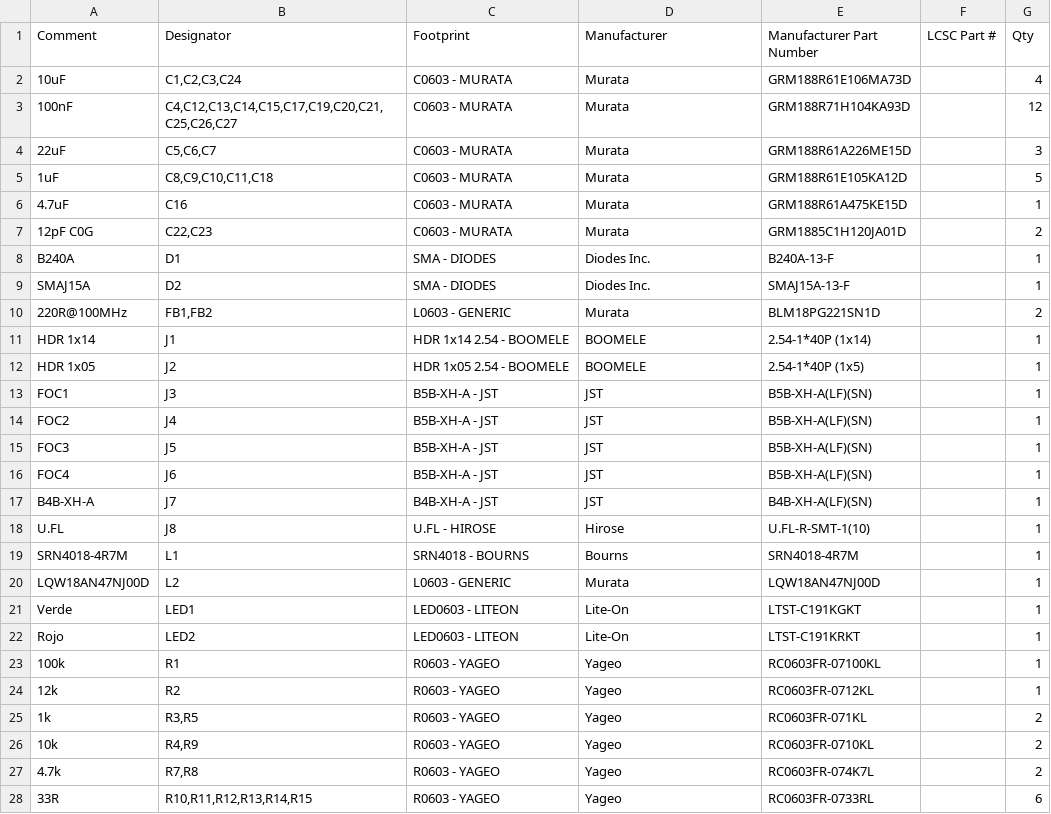
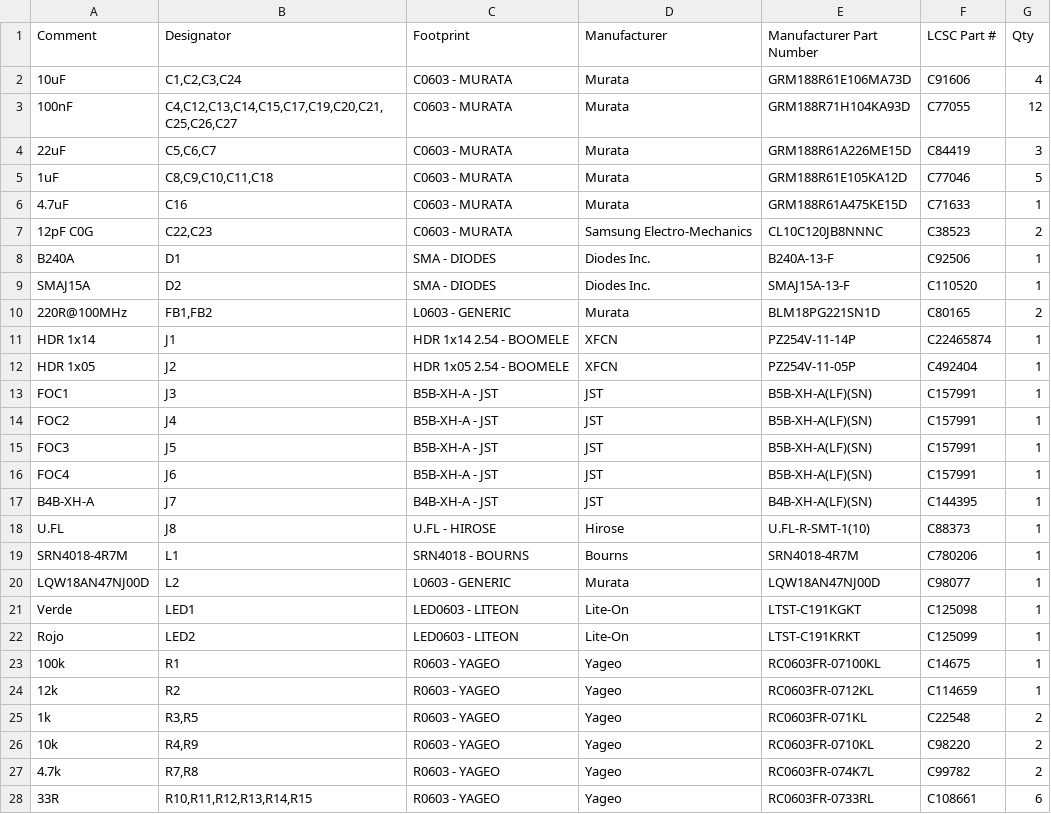
Before and after one commit to roadtothewest/resBot, a CSV file: ELO301_Modulo_Control_Secundario/fabricacion/BOM_ELO301_G1.csv, drawn as a sheet; only a part is shown; the diff covers the shown part only.

```diff
--- a/ELO301_Modulo_Control_Secundario/fabricacion/BOM_ELO301_G1.csv
+++ b/ELO301_Modulo_Control_Secundario/fabricacion/BOM_ELO301_G1.csv
@@ -1,28 +1,28 @@
 Comment,Designator,Footprint,Manufacturer,Manufacturer Part Number,LCSC Part #,Qty
-10uF,"C1,C2,C3,C24",C0603 - MURATA,Murata,GRM188R61E106MA73D,,4
-100nF,"C4,C12,C13,C14,C15,C17,C19,C20,C21,C25,C26,C27",C0603 - MURATA,Murata,GRM188R71H104KA93D,,12
-22uF,"C5,C6,C7",C0603 - MURATA,Murata,GRM188R61A226ME15D,,3
-1uF,"C8,C9,C10,C11,C18",C0603 - MURATA,Murata,GRM188R61E105KA12D,,5
-4.7uF,C16,C0603 - MURATA,Murata,GRM188R61A475KE15D,,1
-12pF C0G,"C22,C23",C0603 - MURATA,Murata,GRM1885C1H120JA01D,,2
-B240A,D1,SMA - DIODES,Diodes Inc.,B240A-13-F,,1
-SMAJ15A,D2,SMA - DIODES,Diodes Inc.,SMAJ15A-13-F,,1
-220R@100MHz,"FB1,FB2",L0603 - GENERIC,Murata,BLM18PG221SN1D,,2
-HDR 1x14,J1,HDR 1x14 2.54 - BOOMELE,BOOMELE,2.54-1*40P (1x14),,1
-HDR 1x05,J2,HDR 1x05 2.54 - BOOMELE,BOOMELE,2.54-1*40P (1x5),,1
-FOC1,J3,B5B-XH-A - JST,JST,B5B-XH-A(LF)(SN),,1
-FOC2,J4,B5B-XH-A - JST,JST,B5B-XH-A(LF)(SN),,1
-FOC3,J5,B5B-XH-A - JST,JST,B5B-XH-A(LF)(SN),,1
-FOC4,J6,B5B-XH-A - JST,JST,B5B-XH-A(LF)(SN),,1
-B4B-XH-A,J7,B4B-XH-A - JST,JST,B4B-XH-A(LF)(SN),,1
-U.FL,J8,U.FL - HIROSE,Hirose,U.FL-R-SMT-1(10),,1
-SRN4018-4R7M,L1,SRN4018 - BOURNS,Bourns,SRN4018-4R7M,,1
-LQW18AN47NJ00D,L2,L0603 - GENERIC,Murata,LQW18AN47NJ00D,,1
-Verde,LED1,LED0603 - LITEON,Lite-On,LTST-C191KGKT,,1
-Rojo,LED2,LED0603 - LITEON,Lite-On,LTST-C191KRKT,,1
-100k,R1,R0603 - YAGEO,Yageo,RC0603FR-07100KL,,1
-12k,R2,R0603 - YAGEO,Yageo,RC0603FR-0712KL,,1
-1k,"R3,R5",R0603 - YAGEO,Yageo,RC0603FR-071KL,,2
-10k,"R4,R9",R0603 - YAGEO,Yageo,RC0603FR-0710KL,,2
-4.7k,"R7,R8",R0603 - YAGEO,Yageo,RC0603FR-074K7L,,2
-33R,"R10,R11,R12,R13,R14,R15",R0603 - YAGEO,Yageo,RC0603FR-0733RL,,6
+10uF,"C1,C2,C3,C24",C0603 - MURATA,Murata,GRM188R61E106MA73D,C91606,4
+100nF,"C4,C12,C13,C14,C15,C17,C19,C20,C21,C25,C26,C27",C0603 - MURATA,Murata,GRM188R71H104KA93D,C77055,12
+22uF,"C5,C6,C7",C0603 - MURATA,Murata,GRM188R61A226ME15D,C84419,3
+1uF,"C8,C9,C10,C11,C18",C0603 - MURATA,Murata,GRM188R61E105KA12D,C77046,5
+4.7uF,C16,C0603 - MURATA,Murata,GRM188R61A475KE15D,C71633,1
+12pF C0G,"C22,C23",C0603 - MURATA,Samsung Electro-Mechanics,CL10C120JB8NNNC,C38523,2
+B240A,D1,SMA - DIODES,Diodes Inc.,B240A-13-F,C92506,1
+SMAJ15A,D2,SMA - DIODES,Diodes Inc.,SMAJ15A-13-F,C110520,1
+220R@100MHz,"FB1,FB2",L0603 - GENERIC,Murata,BLM18PG221SN1D,C80165,2
+HDR 1x14,J1,HDR 1x14 2.54 - BOOMELE,XFCN,PZ254V-11-14P,C22465874,1
+HDR 1x05,J2,HDR 1x05 2.54 - BOOMELE,XFCN,PZ254V-11-05P,C492404,1
+FOC1,J3,B5B-XH-A - JST,JST,B5B-XH-A(LF)(SN),C157991,1
+FOC2,J4,B5B-XH-A - JST,JST,B5B-XH-A(LF)(SN),C157991,1
+FOC3,J5,B5B-XH-A - JST,JST,B5B-XH-A(LF)(SN),C157991,1
+FOC4,J6,B5B-XH-A - JST,JST,B5B-XH-A(LF)(SN),C157991,1
+B4B-XH-A,J7,B4B-XH-A - JST,JST,B4B-XH-A(LF)(SN),C144395,1
+U.FL,J8,U.FL - HIROSE,Hirose,U.FL-R-SMT-1(10),C88373,1
+SRN4018-4R7M,L1,SRN4018 - BOURNS,Bourns,SRN4018-4R7M,C780206,1
+LQW18AN47NJ00D,L2,L0603 - GENERIC,Murata,LQW18AN47NJ00D,C98077,1
+Verde,LED1,LED0603 - LITEON,Lite-On,LTST-C191KGKT,C125098,1
+Rojo,LED2,LED0603 - LITEON,Lite-On,LTST-C191KRKT,C125099,1
+100k,R1,R0603 - YAGEO,Yageo,RC0603FR-07100KL,C14675,1
+12k,R2,R0603 - YAGEO,Yageo,RC0603FR-0712KL,C114659,1
+1k,"R3,R5",R0603 - YAGEO,Yageo,RC0603FR-071KL,C22548,2
+10k,"R4,R9",R0603 - YAGEO,Yageo,RC0603FR-0710KL,C98220,2
+4.7k,"R7,R8",R0603 - YAGEO,Yageo,RC0603FR-074K7L,C99782,2
+33R,"R10,R11,R12,R13,R14,R15",R0603 - YAGEO,Yageo,RC0603FR-0733RL,C108661,6
```
Also changed, not shown: 6 edited cells elsewhere in this file, ELO301_Modulo_Control_Secundario/fabricacion/Pick Place/Pick Place for ELO301_G1.csv, 27 other files.
